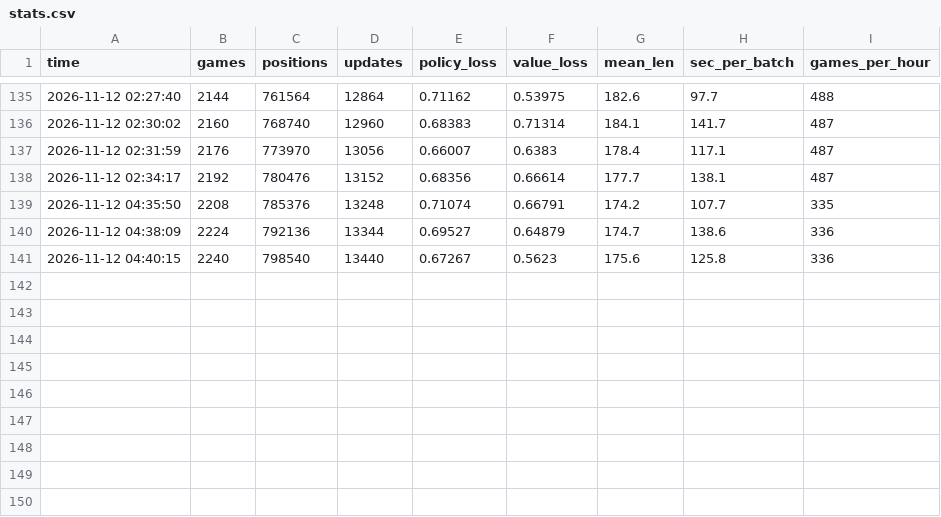
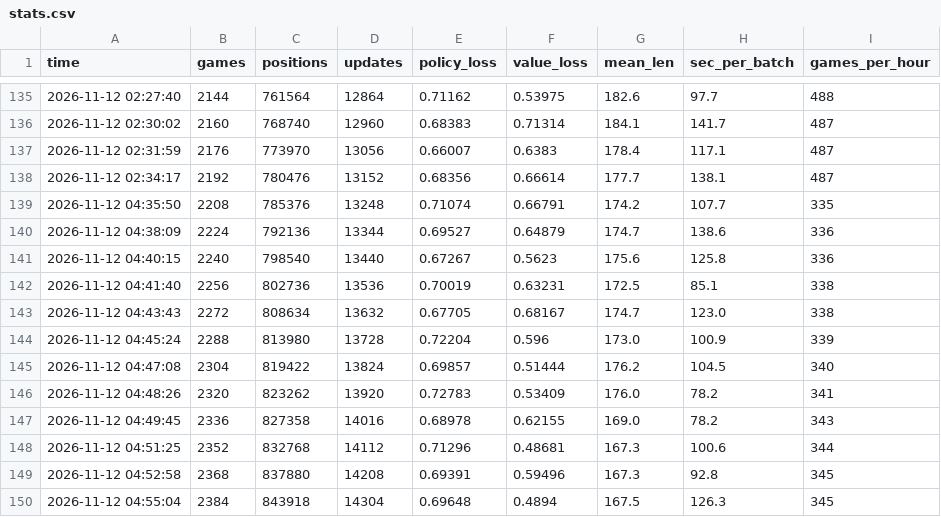
Before and after one commit to JCA374/tron-tournament, a CSV file: runs/az/stats.csv, drawn as a sheet; only a part is shown, gaps mark what is left out; the diff names each change by its address in the sheet, - before the commit and + after, or states it on an @@ line.

```diff
--- a/runs/az/stats.csv
+++ b/runs/az/stats.csv
+row 142: 2026-11-12 04:41:40 | 2256 | 802736 | 13536 | 0.70019 | 0.63231 | 172.5 | 85.1 | 338
+row 143: 2026-11-12 04:43:43 | 2272 | 808634 | 13632 | 0.67705 | 0.68167 | 174.7 | 123.0 | 338
+row 144: 2026-11-12 04:45:24 | 2288 | 813980 | 13728 | 0.72204 | 0.596 | 173.0 | 100.9 | 339
+row 145: 2026-11-12 04:47:08 | 2304 | 819422 | 13824 | 0.69857 | 0.51444 | 176.2 | 104.5 | 340
+row 146: 2026-11-12 04:48:26 | 2320 | 823262 | 13920 | 0.72783 | 0.53409 | 176.0 | 78.2 | 341
+row 147: 2026-11-12 04:49:45 | 2336 | 827358 | 14016 | 0.68978 | 0.62155 | 169.0 | 78.2 | 343
+row 148: 2026-11-12 04:51:25 | 2352 | 832768 | 14112 | 0.71296 | 0.48681 | 167.3 | 100.6 | 344
+row 149: 2026-11-12 04:52:58 | 2368 | 837880 | 14208 | 0.69391 | 0.59496 | 167.3 | 92.8 | 345
+row 150: 2026-11-12 04:55:04 | 2384 | 843918 | 14304 | 0.69648 | 0.4894 | 167.5 | 126.3 | 345
```
Also changed, not shown: runs/cmaes/stats.csv, runs/dqn/stats.csv, 7 other files.
